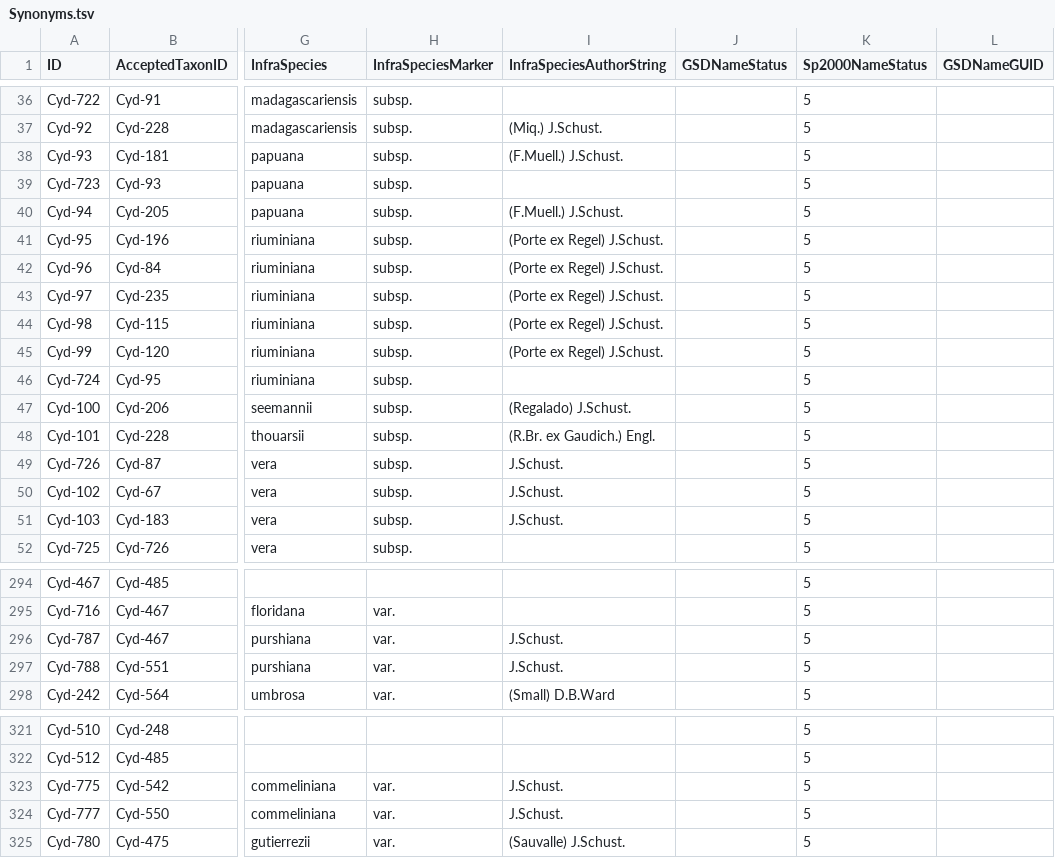
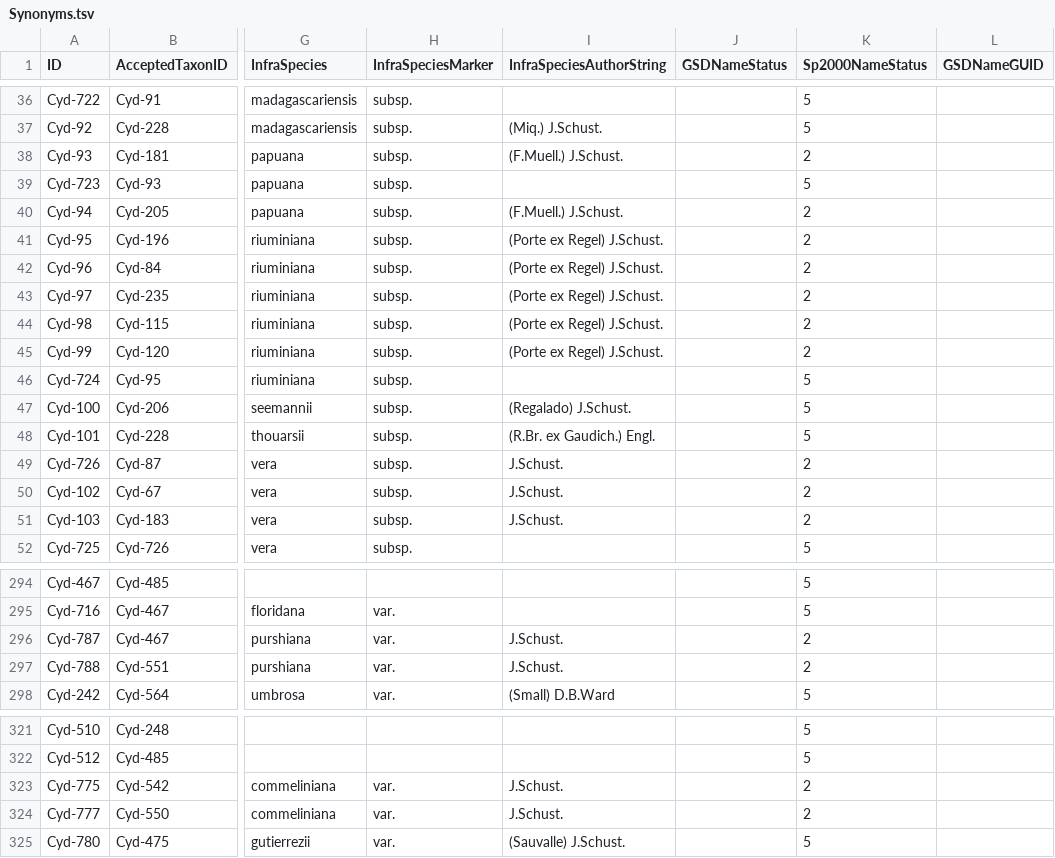
Before and after one commit to CatalogueOfLife/data-cycads, a TSV file: acef/Synonyms.tsv, drawn as a sheet; only a part is shown, gaps mark what is left out; the diff covers the shown part only; the diff names each change by its address in the sheet, - before the commit and + after, or states it on an @@ line.

Commit message:
Set ambiguous synonyms

```diff
--- a/acef/Synonyms.tsv
+++ b/acef/Synonyms.tsv
-K38 (Sp2000NameStatus): 5
+K38 (Sp2000NameStatus): 2
-K40:K45 (Sp2000NameStatus): 5
+K40:K45 (Sp2000NameStatus): 2
-K49:K51 (Sp2000NameStatus): 5
+K49:K51 (Sp2000NameStatus): 2
-K296:K297 (Sp2000NameStatus): 5
+K296:K297 (Sp2000NameStatus): 2
-K323:K324 (Sp2000NameStatus): 5
+K323:K324 (Sp2000NameStatus): 2
```
Also changed, not shown: 1 edited cell elsewhere in this file.
